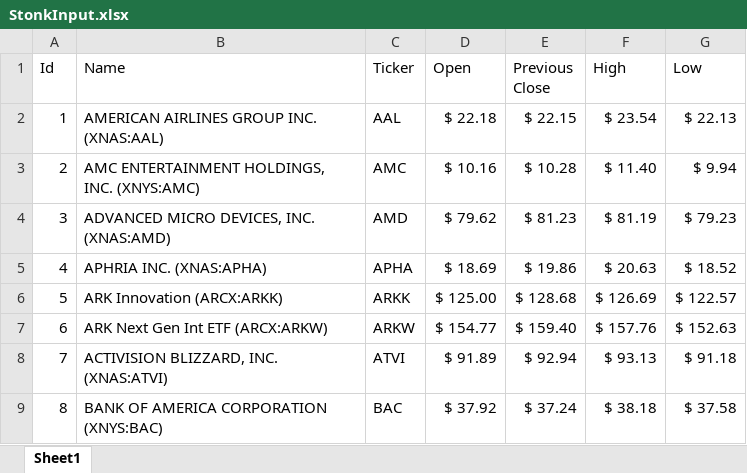
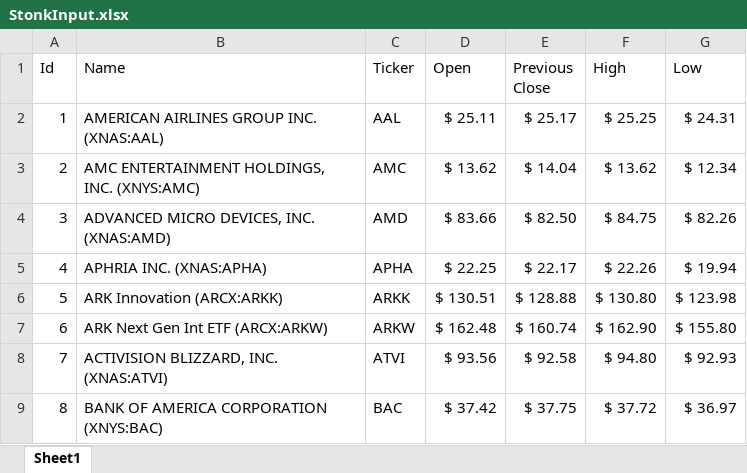
Before and after one commit to FramesJanko/STONKS, an Excel workbook: StonkInput.xlsx, sheet Sheet1, drawn as a sheet; only a part is shown; values as stored, in another font and other column widths than the file's, no borders; the diff covers the shown part only; the diff names each change by its address in the sheet, - before the commit and + after, or states it on an @@ line.

```diff
--- a/StonkInput.xlsx (sheet Sheet1)
+++ b/StonkInput.xlsx (sheet Sheet1)
-D2 (Open): $ 22.18
+D2 (Open): $ 25.11
-E2 (Previous Close): $ 22.15
+E2 (Previous Close): $ 25.17
-F2 (High): $ 23.54
+F2 (High): $ 25.25
-G2 (Low): $ 22.13
+G2 (Low): $ 24.31
-D3 (Open): $ 10.16
+D3 (Open): $ 13.62
-E3 (Previous Close): $ 10.28
+E3 (Previous Close): $ 14.04
-F3 (High): $ 11.40
+F3 (High): $ 13.62
-G3 (Low): $ 9.94
+G3 (Low): $ 12.34
-D4 (Open): $ 79.62
+D4 (Open): $ 83.66
-E4 (Previous Close): $ 81.23
+E4 (Previous Close): $ 82.50
-F4 (High): $ 81.19
+F4 (High): $ 84.75
-G4 (Low): $ 79.23
+G4 (Low): $ 82.26
-D5 (Open): $ 18.69
+D5 (Open): $ 22.25
-E5 (Previous Close): $ 19.86
+E5 (Previous Close): $ 22.17
-F5 (High): $ 20.63
+F5 (High): $ 22.26
-G5 (Low): $ 18.52
+G5 (Low): $ 19.94
-D6 (Open): $ 125.00
+D6 (Open): $ 130.51
-E6 (Previous Close): $ 128.68
+E6 (Previous Close): $ 128.88
-F6 (High): $ 126.69
+F6 (High): $ 130.80
-G6 (Low): $ 122.57
+G6 (Low): $ 123.98
-D7 (Open): $ 154.77
+D7 (Open): $ 162.48
-E7 (Previous Close): $ 159.40
+E7 (Previous Close): $ 160.74
-F7 (High): $ 157.76
+F7 (High): $ 162.90
-G7 (Low): $ 152.63
+G7 (Low): $ 155.80
-D8 (Open): $ 91.89
+D8 (Open): $ 93.56
-E8 (Previous Close): $ 92.94
+E8 (Previous Close): $ 92.58
-F8 (High): $ 93.13
+F8 (High): $ 94.80
-G8 (Low): $ 91.18
+G8 (Low): $ 92.93
-D9 (Open): $ 37.92
+D9 (Open): $ 37.42
-E9 (Previous Close): $ 37.24
+E9 (Previous Close): $ 37.75
-F9 (High): $ 38.18
+F9 (High): $ 37.72
-G9 (Low): $ 37.58
+G9 (Low): $ 36.97
```
Also changed, not shown: 191 edited cells elsewhere in this sheet, StonkData.xlsx, 1 other file.
